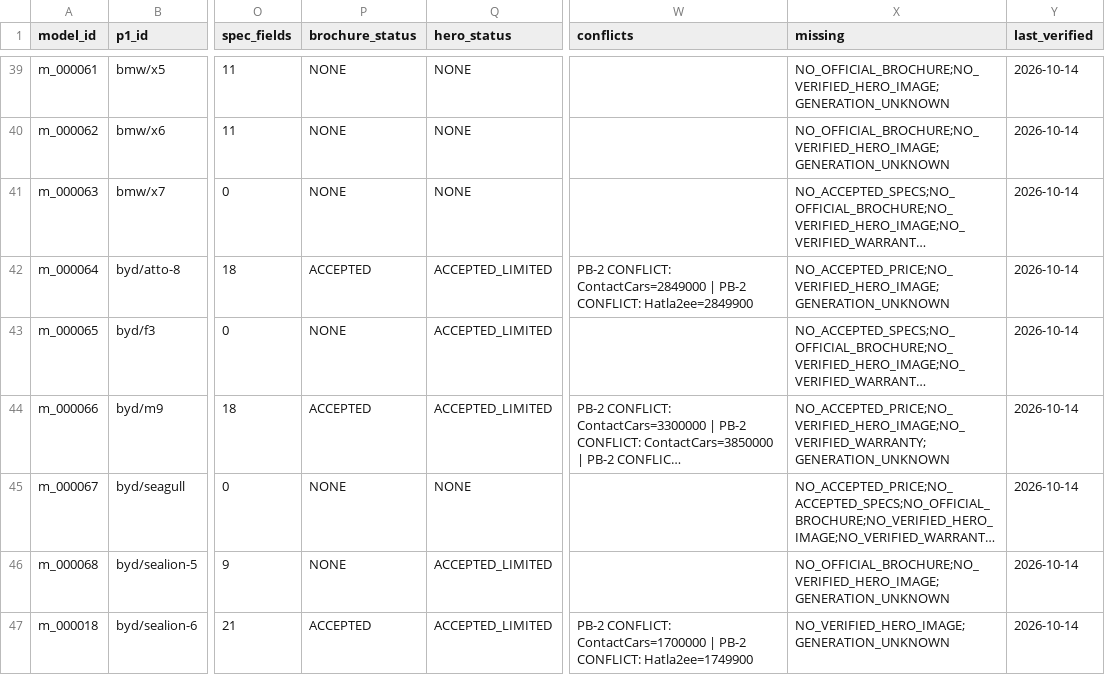
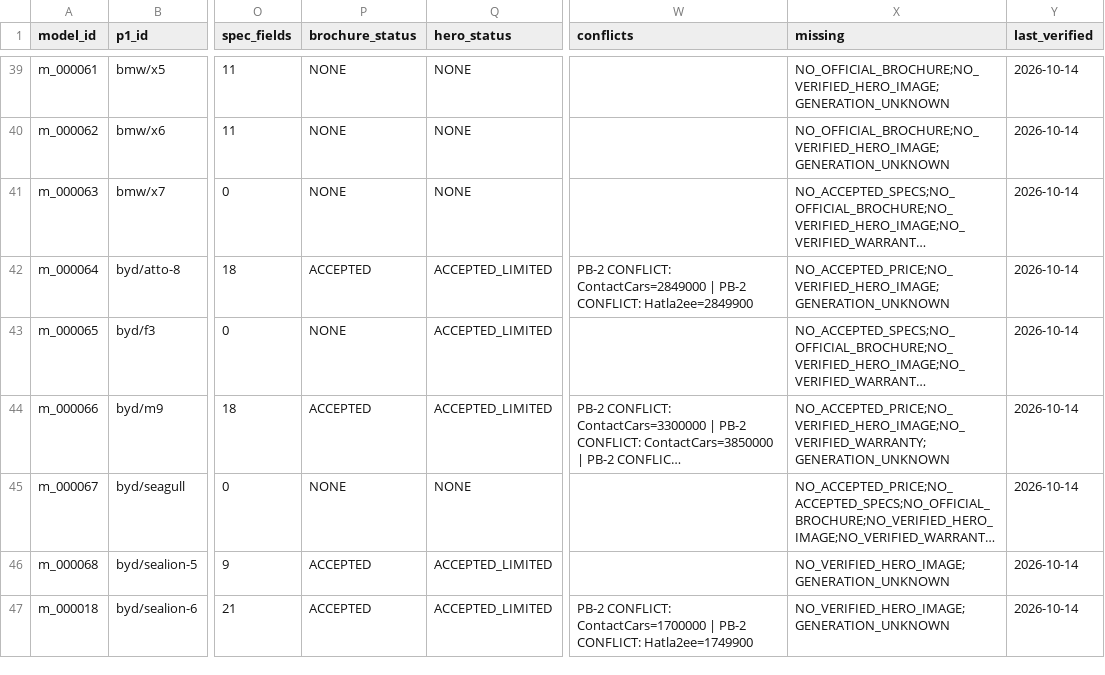
Before and after one commit to KingMega1/scratch, a CSV file: vehicle-data/review/u11_coverage.csv, drawn as a sheet; only a part is shown, gaps mark what is left out; long unchanged cells end in …; the diff covers the shown part only; the diff names each change by its address in the sheet, - before the commit and + after, or states it on an @@ line.

```diff
--- a/vehicle-data/review/u11_coverage.csv
+++ b/vehicle-data/review/u11_coverage.csv
-P46 (brochure_status): NONE
+P46 (brochure_status): ACCEPTED
-X46 (missing): NO_OFFICIAL_BROCHURE;NO_VERIFIED_HERO_IMAGE;GENERATION_UNKNOWN
+X46 (missing): NO_VERIFIED_HERO_IMAGE;GENERATION_UNKNOWN
```
Also changed, not shown: 48 edited cells elsewhere in this file, vehicle-data/registry/u11_spec_facts.csv, 4 other files.
